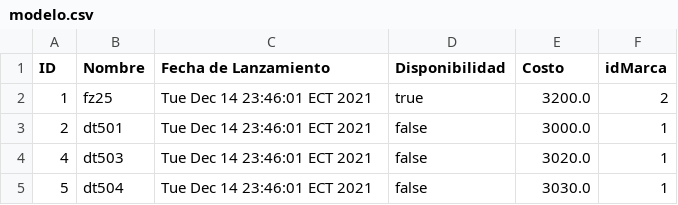
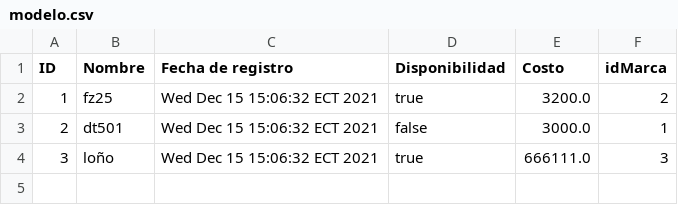
Before and after one commit to 2021-b-aplicaciones-moviles-computacion/movcom-bravo-mendoza-aaron-ismael, a CSV file: DEBERES/Deber 1 CRUD Kotlin/out/production/Deber 1 CRUD Kotlin/modelo.csv, drawn as a sheet.

Commit message:
Deber CRUD Kotlin finalizado con video

```diff
--- a/DEBERES/Deber 1 CRUD Kotlin/out/production/Deber 1 CRUD Kotlin/modelo.csv
+++ b/DEBERES/Deber 1 CRUD Kotlin/out/production/Deber 1 CRUD Kotlin/modelo.csv
@@ -1,5 +1,4 @@
-ID,Nombre,Fecha de Lanzamiento,Disponibilidad,Costo,idMarca
-1,fz25,Tue Dec 14 23:46:01 ECT 2021,true,3200.0,2
-2,dt501,Tue Dec 14 23:46:01 ECT 2021,false,3000.0,1
-4,dt503,Tue Dec 14 23:46:01 ECT 2021,false,3020.0,1
-5,dt504,Tue Dec 14 23:46:01 ECT 2021,false,3030.0,1
+ID,Nombre,Fecha de registro,Disponibilidad,Costo,idMarca
+1,fz25,Wed Dec 15 15:06:32 ECT 2021,true,3200.0,2
+2,dt501,Wed Dec 15 15:06:32 ECT 2021,false,3000.0,1
+3,loño,Wed Dec 15 15:06:32 ECT 2021,true,666111.0,3
```
Also changed, not shown: DEBERES/Deber 1 CRUD Kotlin/out/production/Deber 1 CRUD Kotlin/marca.csv, DEBERES/Deber 1 CRUD Kotlin/src/marca.csv, 8 other files.
